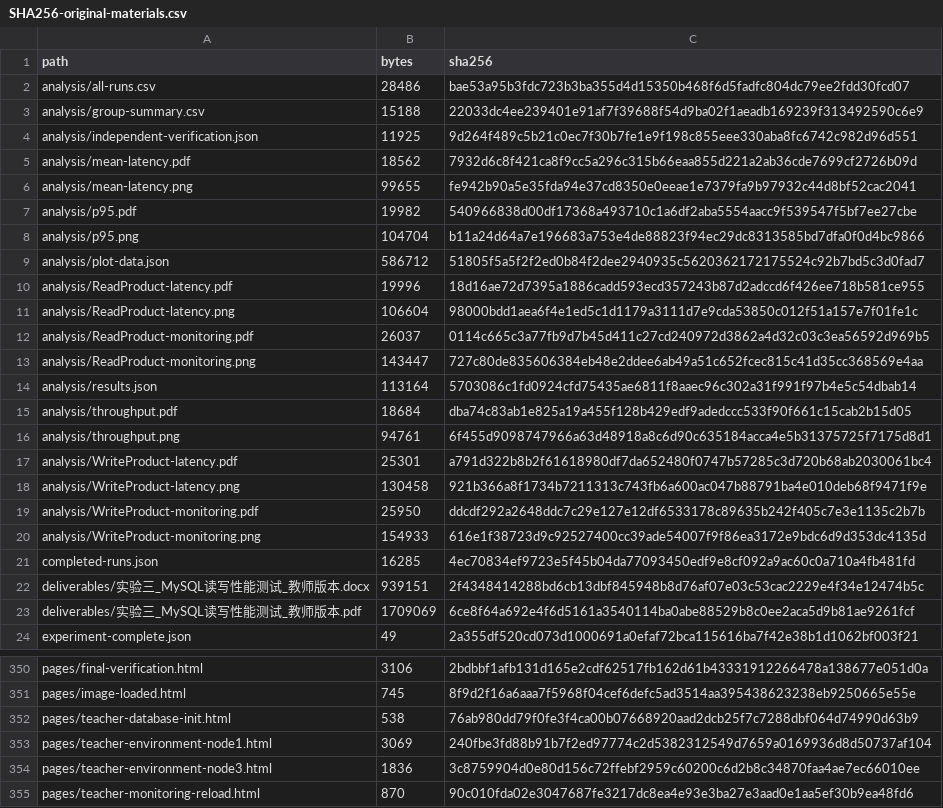
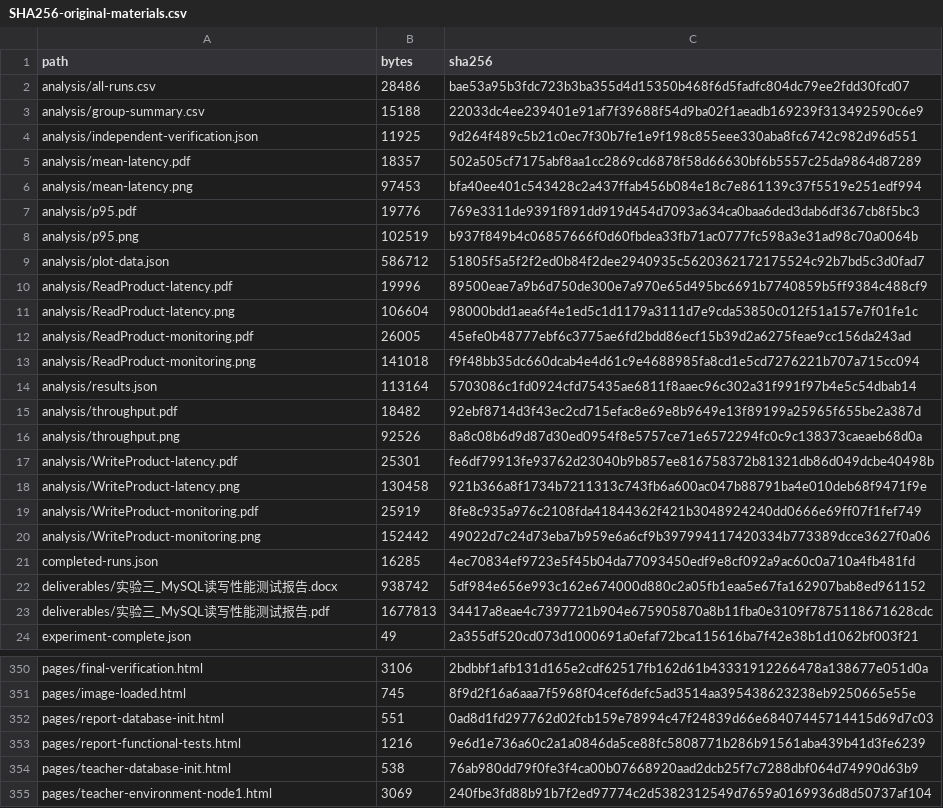
Before and after one commit to Re1lya/lab3-mysql-benchmark, a CSV file: results/teacher-20261018/SHA256-original-materials.csv, drawn as a sheet; only a part is shown, gaps mark what is left out; the shorter side is filled out with more unchanged rows; the diff covers the shown part only.

Commit message:
Polish experiment report wording and figure captions

```diff
--- a/results/teacher-20261018/SHA256-original-materials.csv
+++ b/results/teacher-20261018/SHA256-original-materials.csv
@@ -4,21 +4,21 @@ analysis/group-summary.csv,15188,22033dc4ee239401e91af7f39688f54d9ba02f1aeadb169
 analysis/independent-verification.json,11925,9d264f489c5b21c0ec7f30b7fe1e9f198c855eee330aba8fc6742c982d96d551
-analysis/mean-latency.pdf,18562,7932d6c8f421ca8f9cc5a296c315b66eaa855d221a2ab36cde7699cf2726b09d
-analysis/mean-latency.png,99655,fe942b90a5e35fda94e37cd8350e0eeae1e7379fa9b97932c44d8bf52cac2041
-analysis/p95.pdf,19982,540966838d00df17368a493710c1a6df2aba5554aacc9f539547f5bf7ee27cbe
-analysis/p95.png,104704,b11a24d64a7e196683a753e4de88823f94ec29dc8313585bd7dfa0f0d4bc9866
+analysis/mean-latency.pdf,18357,502a505cf7175abf8aa1cc2869cd6878f58d66630bf6b5557c25da9864d87289
+analysis/mean-latency.png,97453,bfa40ee401c543428c2a437ffab456b084e18c7e861139c37f5519e251edf994
+analysis/p95.pdf,19776,769e3311de9391f891dd919d454d7093a634ca0baa6ded3dab6df367cb8f5bc3
+analysis/p95.png,102519,b937f849b4c06857666f0d60fbdea33fb71ac0777fc598a3e31ad98c70a0064b
 analysis/plot-data.json,586712,51805f5a5f2f2ed0b84f2dee2940935c5620362172175524c92b7bd5c3d0fad7
-analysis/ReadProduct-latency.pdf,19996,18d16ae72d7395a1886cadd593ecd357243b87d2adccd6f426ee718b581ce955
+analysis/ReadProduct-latency.pdf,19996,89500eae7a9b6d750de300e7a970e65d495bc6691b7740859b5ff9384c488cf9
 analysis/ReadProduct-latency.png,106604,98000bdd1aea6f4e1ed5c1d1179a3111d7e9cda53850c012f51a157e7f01fe1c
-analysis/ReadProduct-monitoring.pdf,26037,0114c665c3a77fb9d7b45d411c27cd240972d3862a4d32c03c3ea56592d969b5
-analysis/ReadProduct-monitoring.png,143447,727c80de835606384eb48e2ddee6ab49a51c652fcec815c41d35cc368569e4aa
+analysis/ReadProduct-monitoring.pdf,26005,45efe0b48777ebf6c3775ae6fd2bdd86ecf15b39d2a6275feae9cc156da243ad
+analysis/ReadProduct-monitoring.png,141018,f9f48bb35dc660dcab4e4d61c9e4688985fa8cd1e5cd7276221b707a715cc094
 analysis/results.json,113164,5703086c1fd0924cfd75435ae6811f8aaec96c302a31f991f97b4e5c54dbab14
-analysis/throughput.pdf,18684,dba74c83ab1e825a19a455f128b429edf9adedccc533f90f661c15cab2b15d05
-analysis/throughput.png,94761,6f455d9098747966a63d48918a8c6d90c635184acca4e5b31375725f7175d8d1
-analysis/WriteProduct-latency.pdf,25301,a791d322b8b2f61618980df7da652480f0747b57285c3d720b68ab2030061bc4
+analysis/throughput.pdf,18482,92ebf8714d3f43ec2cd715efac8e69e8b9649e13f89199a25965f655be2a387d
+analysis/throughput.png,92526,8a8c08b6d9d87d30ed0954f8e5757ce71e6572294fc0c9c138373caeaeb68d0a
+analysis/WriteProduct-latency.pdf,25301,fe6df79913fe93762d23040b9b857ee816758372b81321db86d049dcbe40498b
 analysis/WriteProduct-latency.png,130458,921b366a8f1734b7211313c743fb6a600ac047b88791ba4e010deb68f9471f9e
-analysis/WriteProduct-monitoring.pdf,25950,ddcdf292a2648ddc7c29e127e12df6533178c89635b242f405c7e3e1135c2b7b
-analysis/WriteProduct-monitoring.png,154933,616e1f38723d9c92527400cc39ade54007f9f86ea3172e9bdc6d9d353dc4135d
+analysis/WriteProduct-monitoring.pdf,25919,8fe8c935a976c2108fda41844362f421b3048924240dd0666e69ff07f1fef749
+analysis/WriteProduct-monitoring.png,152442,49022d7c24d73eba7b959e6a6cf9b397994117420334b773389dcce3627f0a06
 completed-runs.json,16285,4ec70834ef9723e5f45b04da77093450edf9e8cf092a9ac60c0a710a4fb481fd
-deliverables/实验三_MySQL读写性能测试_教师版本.docx,939151,2f4348414288bd6cb13dbf845948b8d76af07e03c53cac2229e4f34e12474b5c
-deliverables/实验三_MySQL读写性能测试_教师版本.pdf,1709069,6ce8f64a692e4f6d5161a3540114ba0abe88529b8c0ee2aca5d9b81ae9261fcf
+deliverables/实验三_MySQL读写性能测试报告.docx,938742,5df984e656e993c162e674000d880c2a05fb1eaa5e67fa162907bab8ed961152
+deliverables/实验三_MySQL读写性能测试报告.pdf,1677813,34417a8eae4c7397721b904e675905870a8b11fba0e3109f7875118671628cdc
 experiment-complete.json,49,2a355df520cd073d1000691a0efaf72bca115616ba7f42e38b1d1062bf003f21
@@ -351,2 +351,4 @@ pages/final-verification.html,3106,2bdbbf1afb131d165e2cdf62517fb162d61b433319122
 pages/image-loaded.html,745,8f9d2f16a6aaa7f5968f04cef6defc5ad3514aa395438623238eb9250665e55e
+pages/report-database-init.html,551,0ad8d1fd297762d02fcb159e78994c47f24839d66e68407445714415d69d7c03
+pages/report-functional-tests.html,1216,9e6d1e736a60c2a1a0846da5ce88fc5808771b286b91561aba439b41d3fe6239
 pages/teacher-database-init.html,538,76ab980dd79f0fe3f4ca00b07668920aad2dcb25f7c7288dbf064d74990d63b9
```
Also changed, not shown: 2 added rows and 2 edited cells elsewhere in this file, results/teacher-20261018/SHA256-published.csv, 21 other files.
